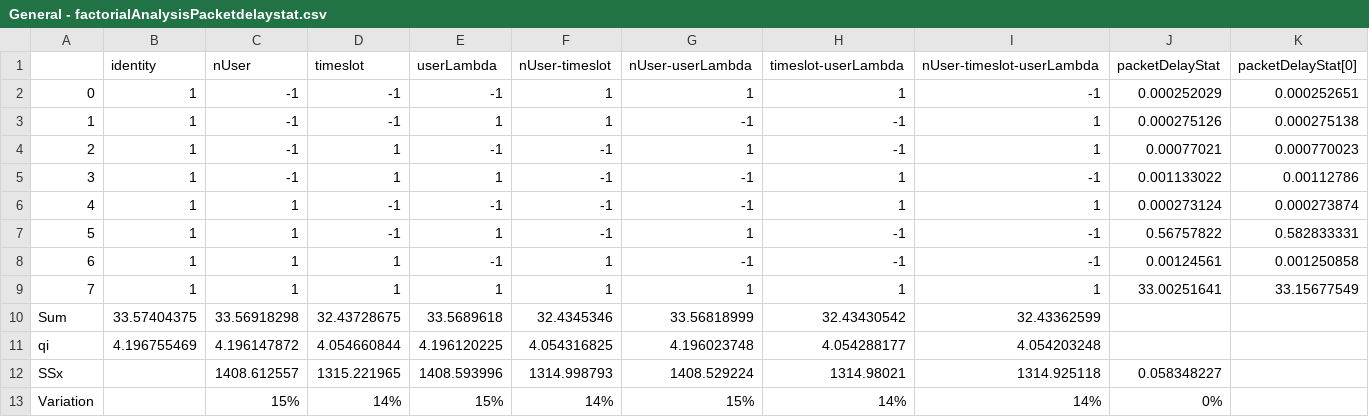
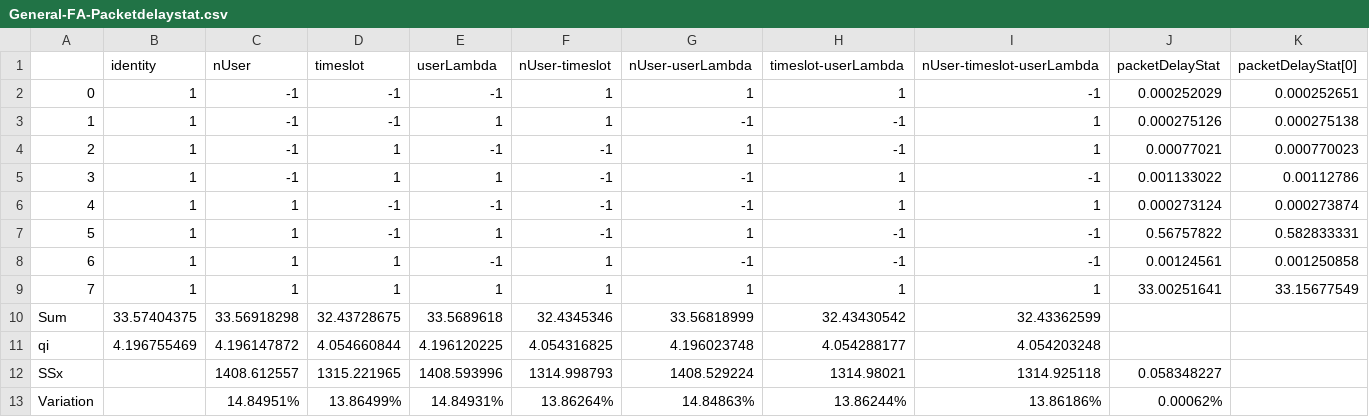
Before and after one commit to unipi-fr/PECSN, a CSV file: Python/General-FA-Packetdelaystat.csv (was Python/General - factorialAnalysisPacketdelaystat.csv), drawn as a sheet; only a part is shown; the diff names each change by its address in the sheet, - before the commit and + after, or states it on an @@ line.

```diff
--- a/Python/General - factorialAnalysisPacketdelaystat.csv
+++ b/Python/General-FA-Packetdelaystat.csv
-C13 (nUser): 15%
+C13 (nUser): 14.84951%
-D13 (timeslot): 14%
+D13 (timeslot): 13.86499%
-E13 (userLambda): 15%
+E13 (userLambda): 14.84931%
-F13 (nUser-timeslot): 14%
+F13 (nUser-timeslot): 13.86264%
-G13 (nUser-userLambda): 15%
+G13 (nUser-userLambda): 14.84863%
-H13 (timeslot-userLambda): 14%
+H13 (timeslot-userLambda): 13.86244%
-I13 (nUser-timeslot-userLambda): 14%
+I13 (nUser-timeslot-userLambda): 13.86186%
-J13 (packetDelayStat): 0%
+J13 (packetDelayStat): 0.00062%
```
Also changed, not shown: 9 other files.
